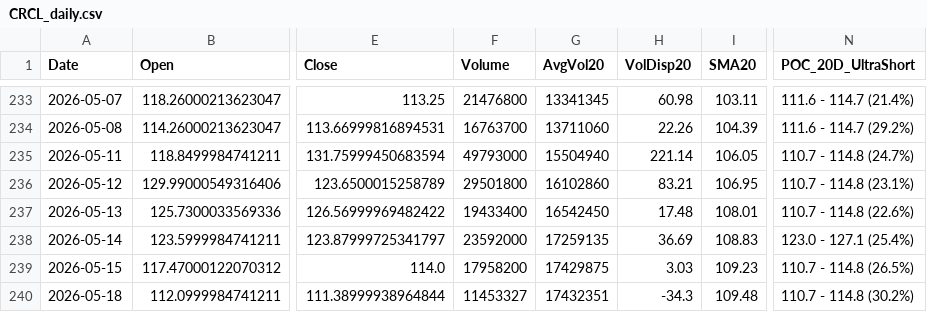
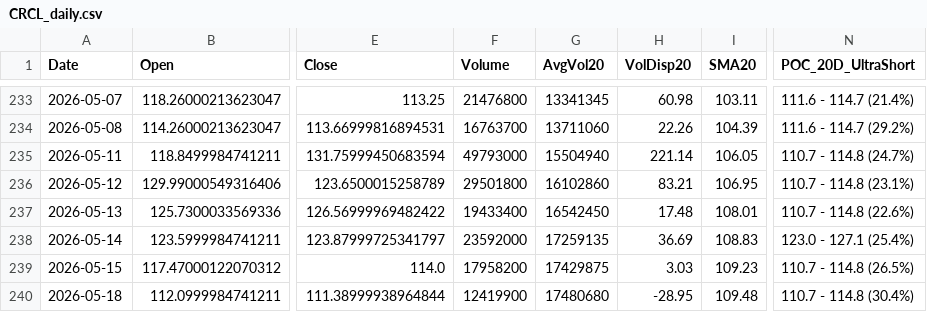
Before and after one commit to Junwoo-Genius/market-snapshot, a CSV file: public/csv/CRCL_daily.csv, drawn as a sheet; only a part is shown, gaps mark what is left out; the diff names each change by its address in the sheet, - before the commit and + after, or states it on an @@ line.

```diff
--- a/public/csv/CRCL_daily.csv
+++ b/public/csv/CRCL_daily.csv
-F240 (Volume): 11453327
+F240 (Volume): 12419900
-G240 (AvgVol20): 17432351
+G240 (AvgVol20): 17480680
-H240 (VolDisp20): -34.3
+H240 (VolDisp20): -28.95
-N240 (POC_20D_UltraShort): 110.7 - 114.8 (30.2%)
+N240 (POC_20D_UltraShort): 110.7 - 114.8 (30.4%)
```
Also changed, not shown: public/csv/META_daily.csv, public/csv/OKLO_daily.csv, 26 other files.
